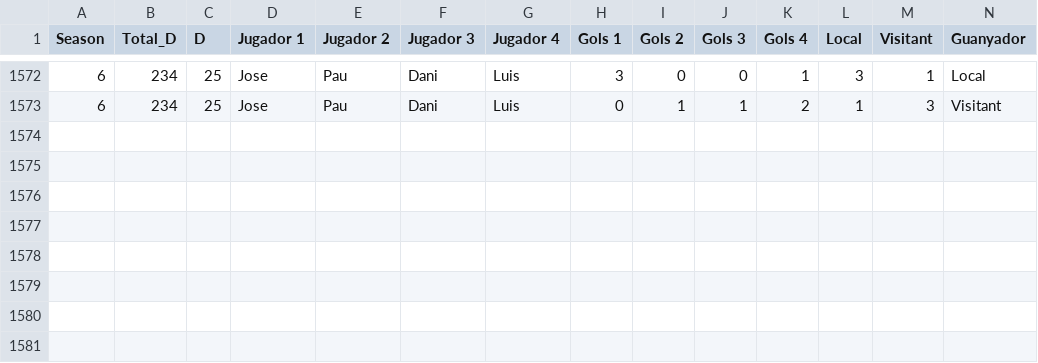
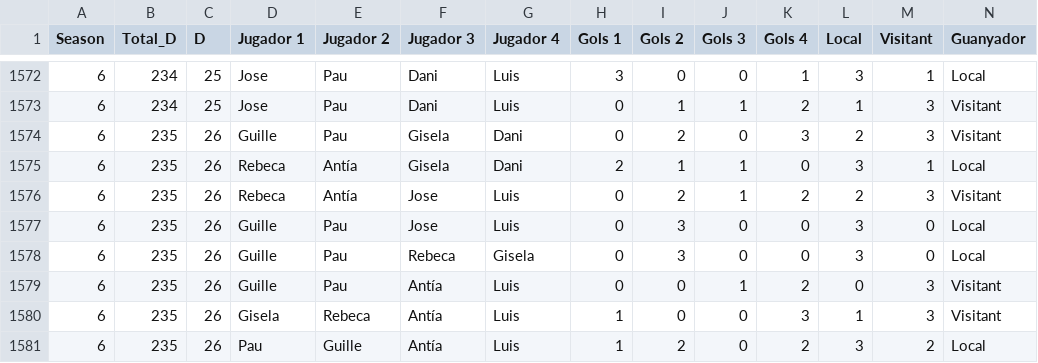
Before and after one commit to pgrebolt/ICEChampionsLeague, a CSV file: generated_files/results_historical.csv, drawn as a sheet; only a part is shown, gaps mark what is left out; the diff names each change by its address in the sheet, - before the commit and + after, or states it on an @@ line.

```diff
--- a/generated_files/results_historical.csv
+++ b/generated_files/results_historical.csv
+row 1574: 6 | 235 | 26 | Guille | Pau | Gisela | Dani | 0 | 2 | 0 | 3 | 2 | 3 | Visitant
+row 1575: 6 | 235 | 26 | Rebeca | Antía | Gisela | Dani | 2 | 1 | 1 | 0 | 3 | 1 | Local
+row 1576: 6 | 235 | 26 | Rebeca | Antía | Jose | Luis | 0 | 2 | 1 | 2 | 2 | 3 | Visitant
+row 1577: 6 | 235 | 26 | Guille | Pau | Jose | Luis | 0 | 3 | 0 | 0 | 3 | 0 | Local
+row 1578: 6 | 235 | 26 | Guille | Pau | Rebeca | Gisela | 0 | 3 | 0 | 0 | 3 | 0 | Local
+row 1579: 6 | 235 | 26 | Guille | Pau | Antía | Luis | 0 | 0 | 1 | 2 | 0 | 3 | Visitant
+row 1580: 6 | 235 | 26 | Gisela | Rebeca | Antía | Luis | 1 | 0 | 0 | 3 | 1 | 3 | Visitant
+row 1581: 6 | 235 | 26 | Pau | Guille | Antía | Luis | 1 | 2 | 0 | 2 | 3 | 2 | Local
```
Also changed, not shown: generated_files/results_Season_6.csv, 10 other files.
